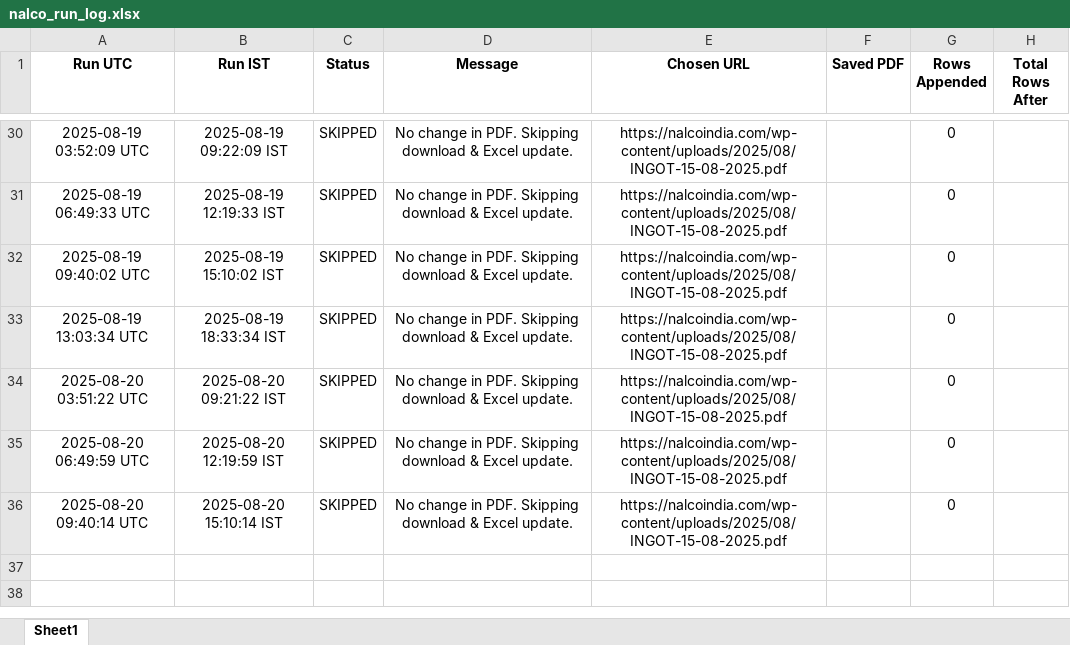
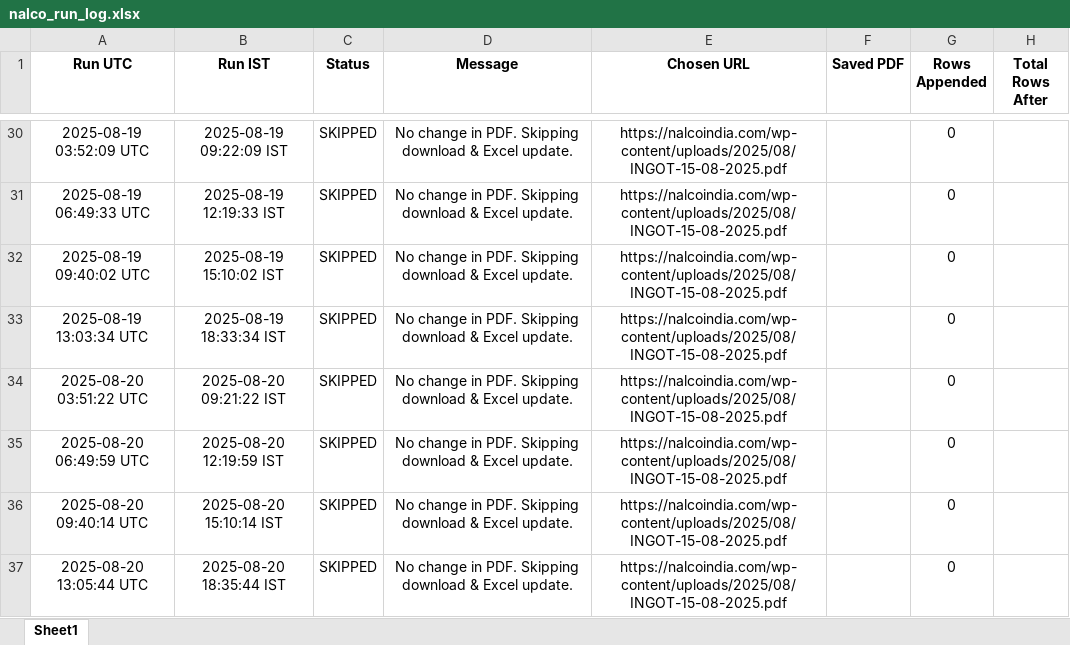
Before and after one commit to ajeeshaju1990/nalco_circular_downloader, an Excel workbook: data/nalco_run_log.xlsx, sheet Sheet1, drawn as a sheet; only a part is shown, gaps mark what is left out; values as stored, in another font and other column widths than the file's, no borders; the diff names each change by its address in the sheet, - before the commit and + after, or states it on an @@ line.

```diff
--- a/data/nalco_run_log.xlsx (sheet Sheet1)
+++ b/data/nalco_run_log.xlsx (sheet Sheet1)
+row 37: 2025-08-20 13:05:44 UTC | 2025-08-20 18:35:44 IST | SKIPPED | No change in PDF. Skipping download & Excel update. | https://nalcoindia.com/wp-content/uploads/2025/08/INGOT-15-08-2025.pdf |  | 0
```
